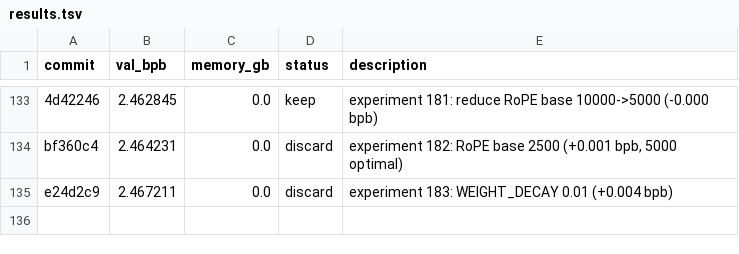
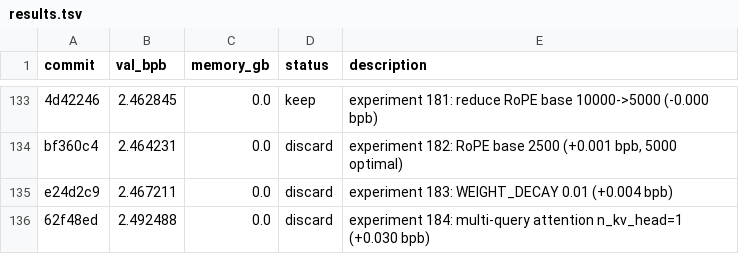
Before and after one commit to MalikJPalamar/autoresearch, a TSV file: results.tsv, drawn as a sheet; only a part is shown, gaps mark what is left out.

```diff
--- a/results.tsv
+++ b/results.tsv
@@ -135 +135,2 @@ bf360c4	2.464231	0.0	discard	experiment 182: RoPE base 2500 (+0.001 bpb, 5000 op
 e24d2c9	2.467211	0.0	discard	experiment 183: WEIGHT_DECAY 0.01 (+0.004 bpb)
+62f48ed	2.492488	0.0	discard	experiment 184: multi-query attention n_kv_head=1 (+0.030 bpb)
```
Also changed, not shown: 1 other file.
